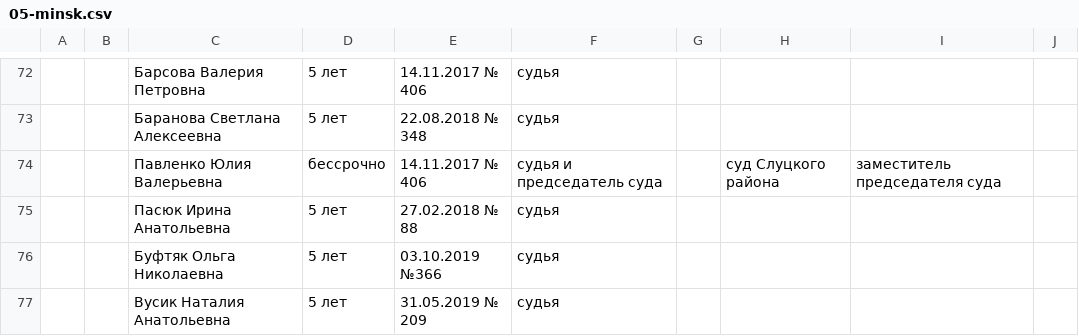
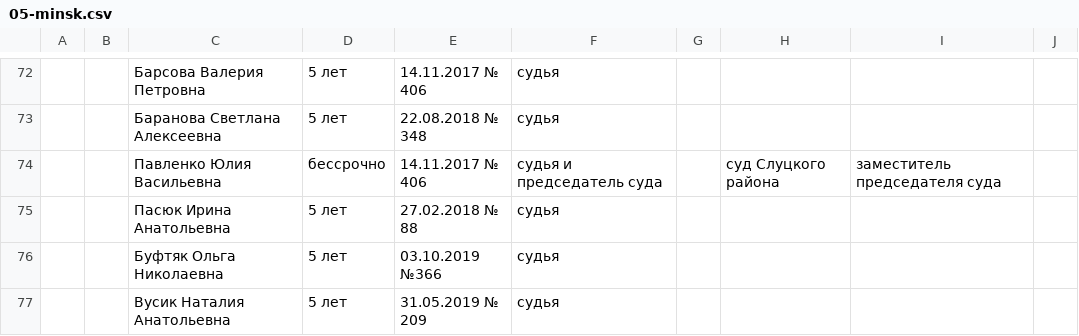
Before and after one commit to ZUBR-by/zubr-api, a CSV file: datasets/courts/history/05-minsk.csv, drawn as a sheet; only a part is shown, gaps mark what is left out.

```diff
--- a/datasets/courts/history/05-minsk.csv
+++ b/datasets/courts/history/05-minsk.csv
@@ -73,3 +73,3 @@
 ,,Баранова Светлана Алексеевна,5 лет,22.08.2018  № 348,судья,,,,
-,,Павленко Юлия Валерьевна,бессрочно,14.11.2017  № 406,судья и председатель суда,,суд Слуцкого района,заместитель председателя суда,
+,,Павленко Юлия Васильевна,бессрочно,14.11.2017  № 406,судья и председатель суда,,суд Слуцкого района,заместитель председателя суда,
 ,,Пасюк Ирина Анатольевна,5 лет,27.02.2018 № 88,судья,,,,
```
Also changed, not shown: datasets/courts/judge.csv.
